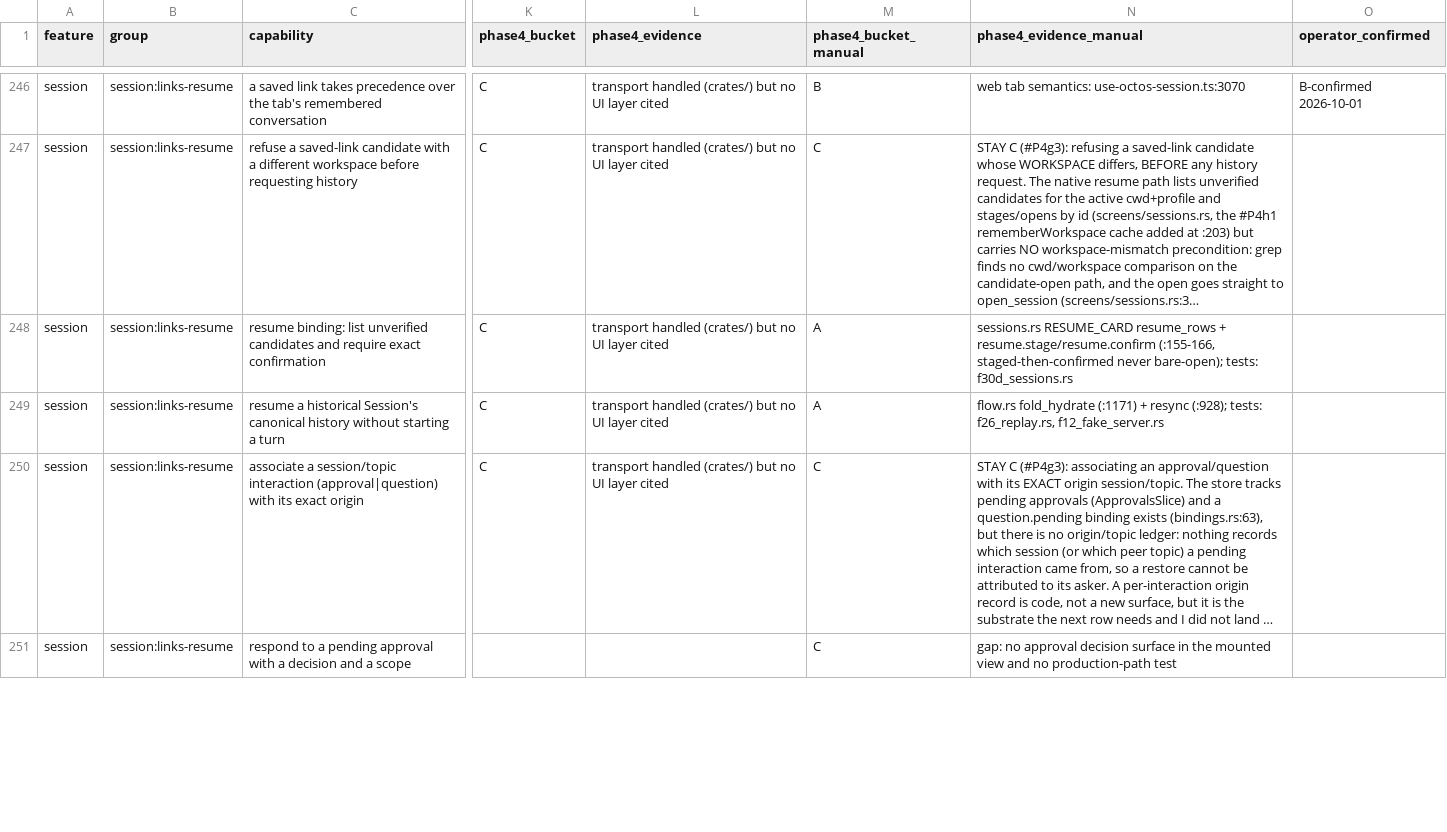
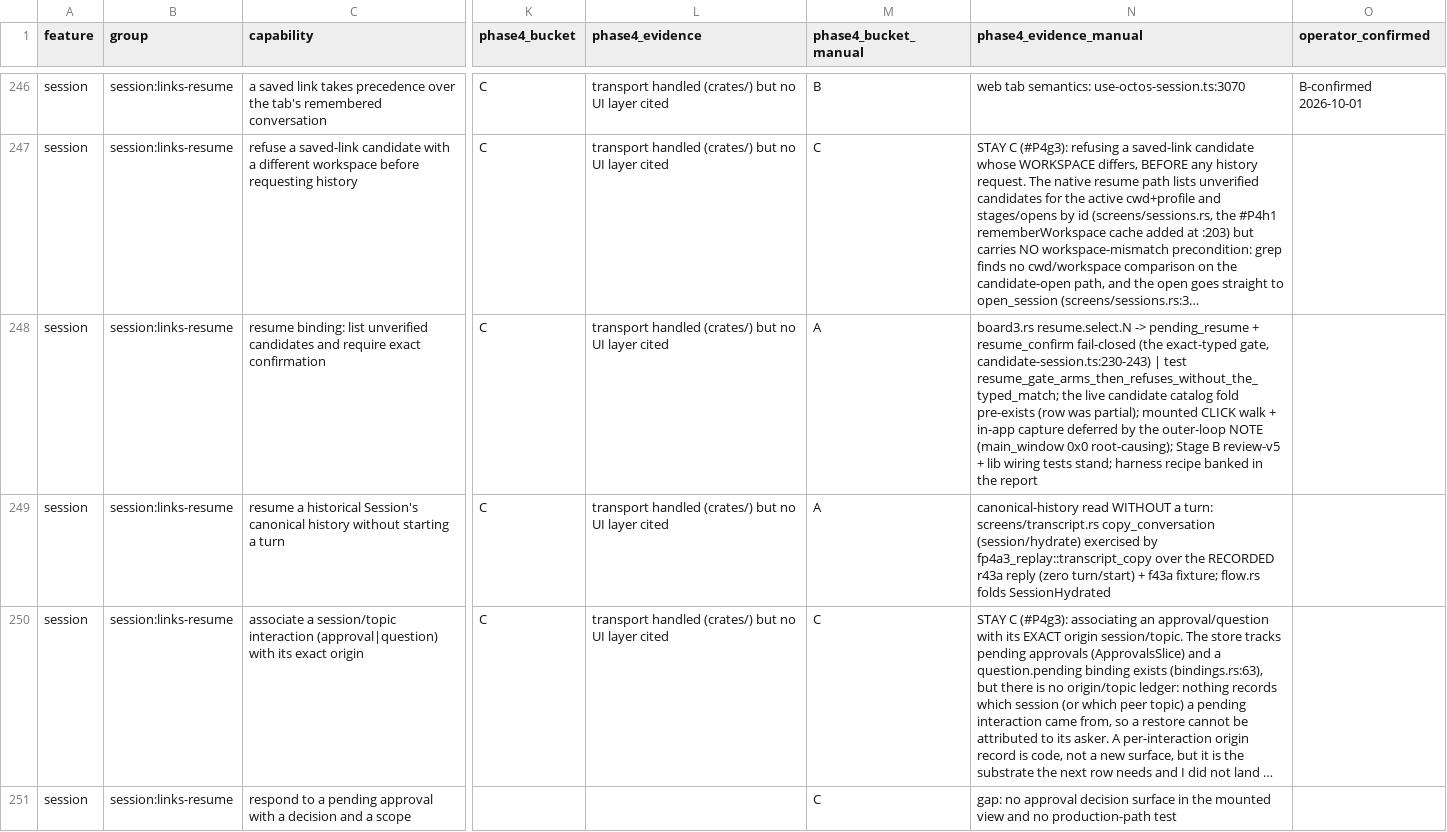
Before and after one commit to octos-org/octoscode-app, a CSV file: docs/parity-matrix.csv, drawn as a sheet; only a part is shown, gaps mark what is left out; long unchanged cells end in …; the diff covers the shown part only; the diff names each change by its address in the sheet, - before the commit and + after, or states it on an @@ line.

Commit message:
parity(D3b): 13 board-3 rows hand-verdicted — 6 manual C->A (folded thinking blocks, thinking effort, per-session show-reasoning, show-thinking default-ON fail-closed, resume-candidate binding gate, canonical-history resume without a turn: board3.rs/store ThinkingPrefs/transcript.rs + lib tests + the recorded-frame replays; each A row's evidence notes the mounted walk deferred by the outer-loop 0x0 NOTE) + 7 stay C with reasons (activity-word fold, holder banners, clipboard fallback, slash grammar, graph/scopes projections, parked-approval fold — not implemented this card); board3-rows 6 -> exists; regen: 361 rows/15 cols, manual columns preserved (other lanes' flips on main intact)

```diff
--- a/docs/parity-matrix.csv
+++ b/docs/parity-matrix.csv
-N248 (phase4_evidence_manual): sessions.rs RESUME_CARD resume_rows + resume.stage/resume.confirm (:155-166, staged-then-confirmed never bare-open); tests: f30d_sessions.rs
+N248 (phase4_evidence_manual): board3.rs resume.select.N -> pending_resume + resume_confirm fail-closed (the exact-typed gate, candidate-session.ts:230-243) | test resume_gate_arms_then_refuses_without_the_typed_match; the live candidate catalog fold pre-exists (row was partial); mounted CLICK walk + in-app capture deferred by the outer-loop NOTE (main_window 0x0 root-causing); Stage B review-v5 + lib wiring tests stand; harness recipe banked in the report
-N249 (phase4_evidence_manual): flow.rs fold_hydrate (:1171) + resync (:928); tests: f26_replay.rs, f12_fake_server.rs
+N249 (phase4_evidence_manual): canonical-history read WITHOUT a turn: screens/transcript.rs copy_conversation (session/hydrate) exercised by fp4a3_replay::transcript_copy over the RECORDED r43a reply (zero turn/start) + f43a fixture; flow.rs folds SessionHydrated
```
Also changed, not shown: 18 edited cells elsewhere in this file, docs/phase4-board3-rows.csv, docs/protocol-ext-matrix.csv, 1 other file.
